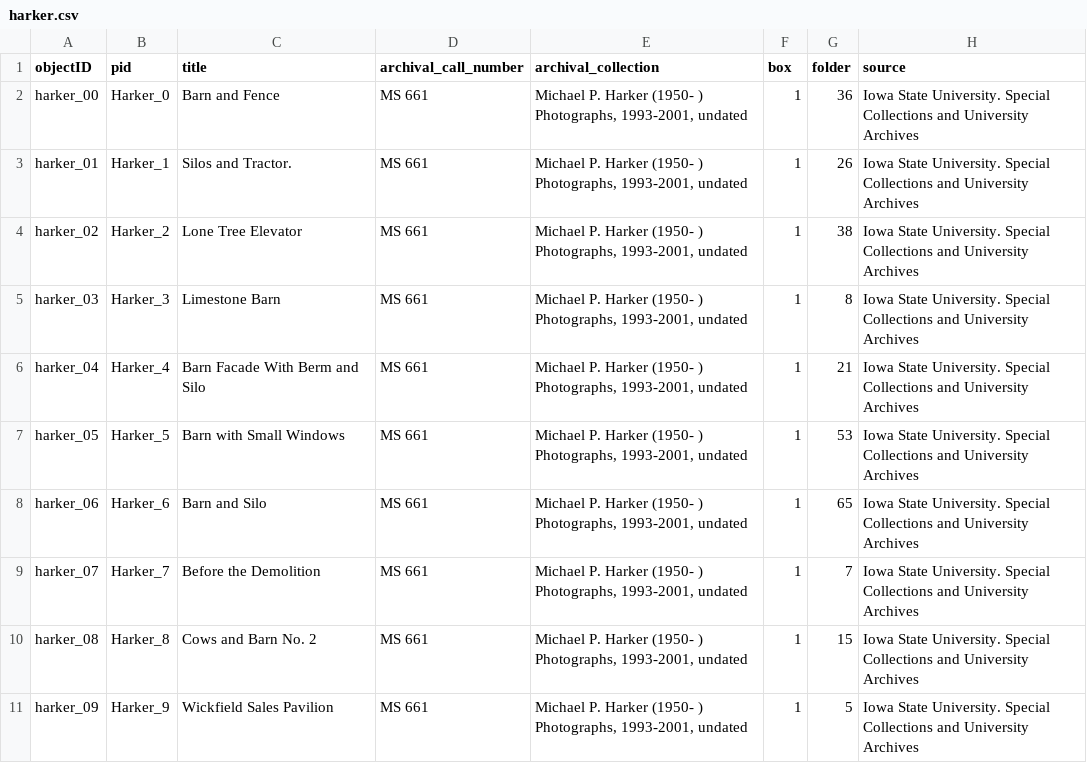
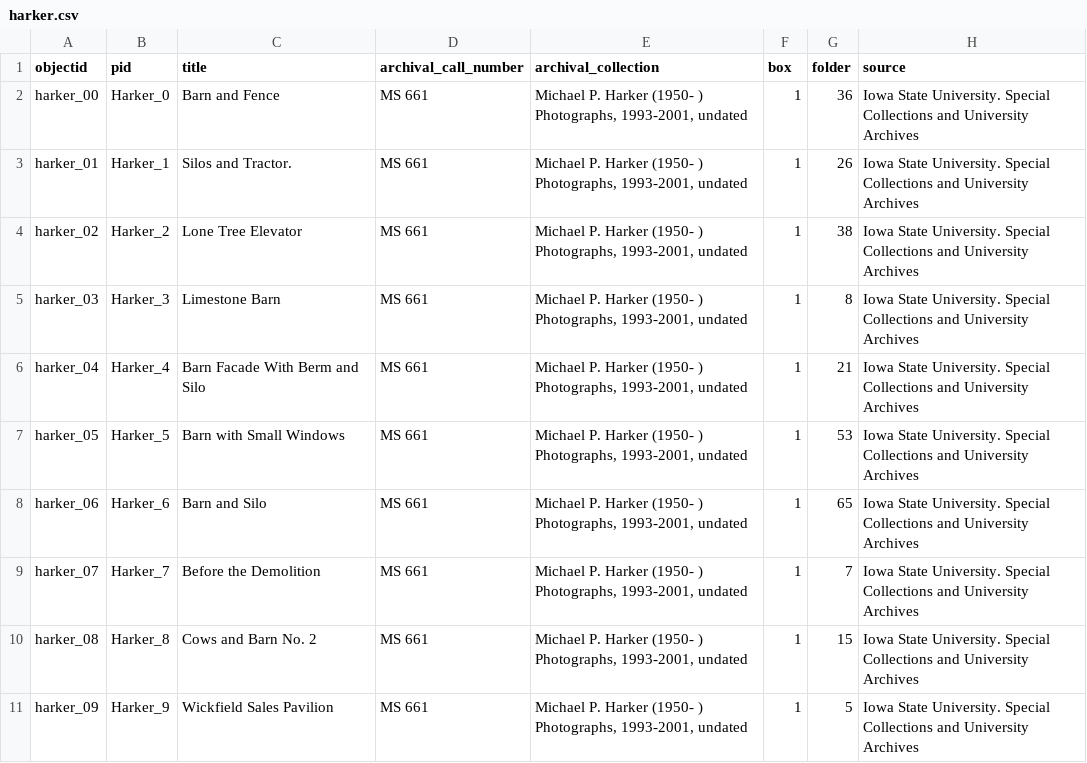
Before and after one commit to lsulli12/harker-demo-Jan16, a CSV file: _data/harker.csv, drawn as a sheet; only a part is shown; the diff names each change by its address in the sheet, - before the commit and + after, or states it on an @@ line.

Commit message:
objectID changed to objectid

```diff
--- a/_data/harker.csv
+++ b/_data/harker.csv
-A1: objectID
+A1: objectid
```
